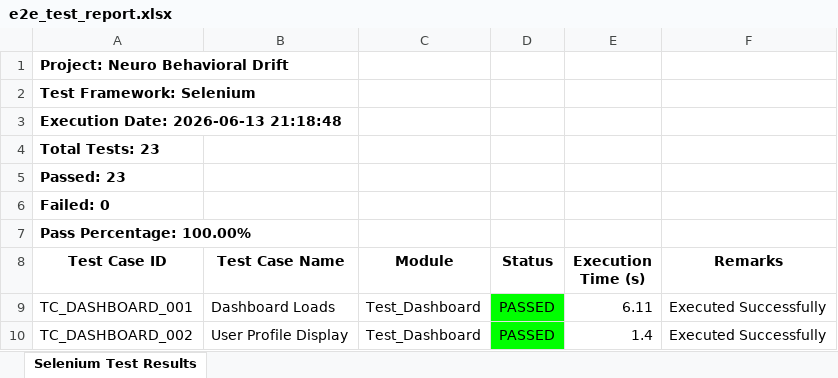
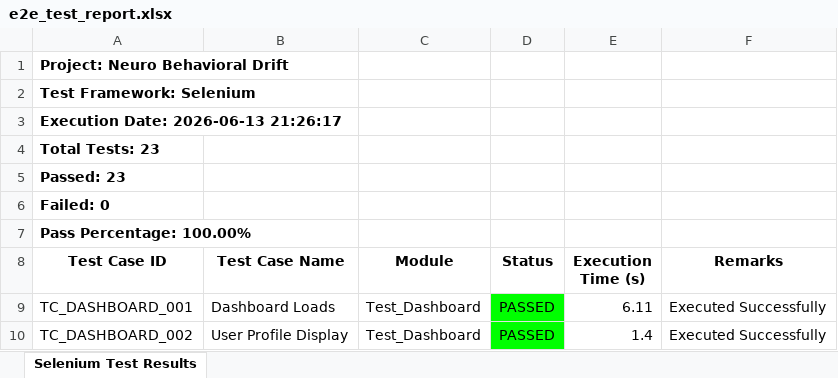
Before and after one commit to AhamedKaif/neuro-behavioral-drift, an Excel workbook: reports/e2e_test_report.xlsx, sheet Selenium Test Results, drawn as a sheet; only a part is shown; values as stored, in another font and other column widths than the file's, no borders; the diff names each change by its address in the sheet, - before the commit and + after, or states it on an @@ line.

Commit message:
Fix unstaged reports blocking CI pull

```diff
--- a/reports/e2e_test_report.xlsx (sheet Selenium Test Results)
+++ b/reports/e2e_test_report.xlsx (sheet Selenium Test Results)
-A3 (Test Case ID): Execution Date: 2026-06-13 21:18:48
+A3 (Test Case ID): Execution Date: 2026-06-13 21:26:17
```
Also changed, not shown: 4 other files.
